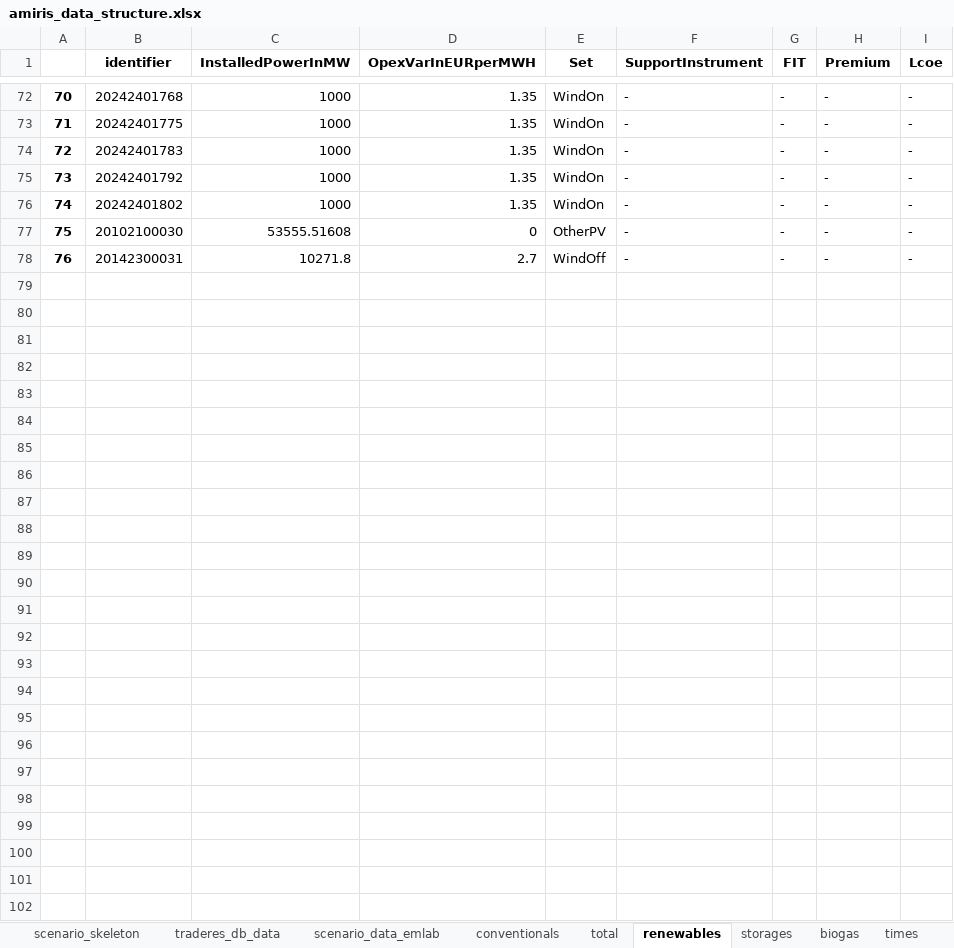
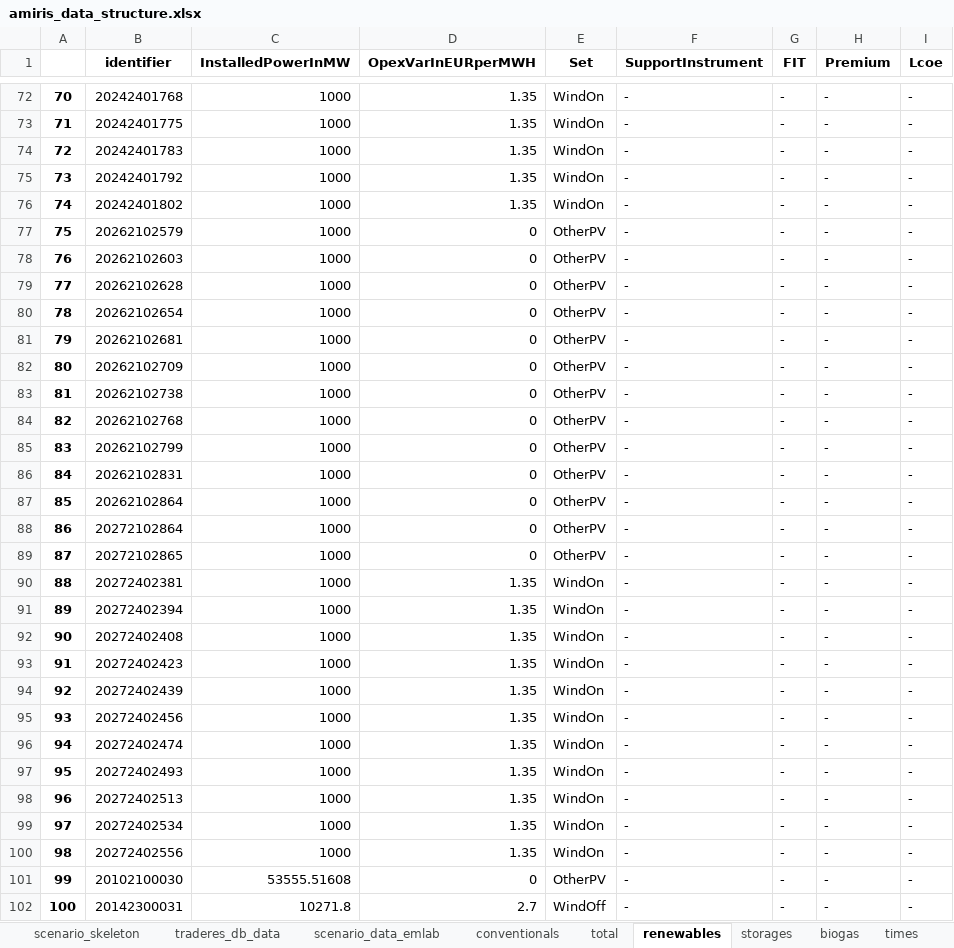
Before and after one commit to TradeRES/toolbox-amiris-emlab, an Excel workbook: amiris_workflow/amiris_data_structure.xlsx, sheet renewables, drawn as a sheet; only a part is shown, gaps mark what is left out; values as stored, in another font and other column widths than the file's, no borders; addresses are those after the commit; the diff names each change by its address in the sheet, - before the commit and + after, or states it on an @@ line.

```diff
--- a/amiris_workflow/amiris_data_structure.xlsx (sheet renewables)
+++ b/amiris_workflow/amiris_data_structure.xlsx (sheet renewables)
+row 77: 75 | 20262102579 | 1000 | 0 | OtherPV | - | - | - | -
+row 78: 76 | 20262102603 | 1000 | 0 | OtherPV | - | - | - | -
+row 79: 77 | 20262102628 | 1000 | 0 | OtherPV | - | - | - | -
+row 80: 78 | 20262102654 | 1000 | 0 | OtherPV | - | - | - | -
+row 81: 79 | 20262102681 | 1000 | 0 | OtherPV | - | - | - | -
+row 82: 80 | 20262102709 | 1000 | 0 | OtherPV | - | - | - | -
+row 83: 81 | 20262102738 | 1000 | 0 | OtherPV | - | - | - | -
+row 84: 82 | 20262102768 | 1000 | 0 | OtherPV | - | - | - | -
+row 85: 83 | 20262102799 | 1000 | 0 | OtherPV | - | - | - | -
+row 86: 84 | 20262102831 | 1000 | 0 | OtherPV | - | - | - | -
+row 87: 85 | 20262102864 | 1000 | 0 | OtherPV | - | - | - | -
+row 88: 86 | 20272102864 | 1000 | 0 | OtherPV | - | - | - | -
+row 89: 87 | 20272102865 | 1000 | 0 | OtherPV | - | - | - | -
+row 90: 88 | 20272402381 | 1000 | 1.35 | WindOn | - | - | - | -
+row 91: 89 | 20272402394 | 1000 | 1.35 | WindOn | - | - | - | -
+row 92: 90 | 20272402408 | 1000 | 1.35 | WindOn | - | - | - | -
+row 93: 91 | 20272402423 | 1000 | 1.35 | WindOn | - | - | - | -
+row 94: 92 | 20272402439 | 1000 | 1.35 | WindOn | - | - | - | -
+row 95: 93 | 20272402456 | 1000 | 1.35 | WindOn | - | - | - | -
+row 96: 94 | 20272402474 | 1000 | 1.35 | WindOn | - | - | - | -
+row 97: 95 | 20272402493 | 1000 | 1.35 | WindOn | - | - | - | -
+row 98: 96 | 20272402513 | 1000 | 1.35 | WindOn | - | - | - | -
+row 99: 97 | 20272402534 | 1000 | 1.35 | WindOn | - | - | - | -
+row 100: 98 | 20272402556 | 1000 | 1.35 | WindOn | - | - | - | -
@@ column A renumbered from row 101 down @@
```
Also changed, not shown: sheet conventionals, sheet biogas, sheet scenario_data_emlab, sheet times, 12 other files.
